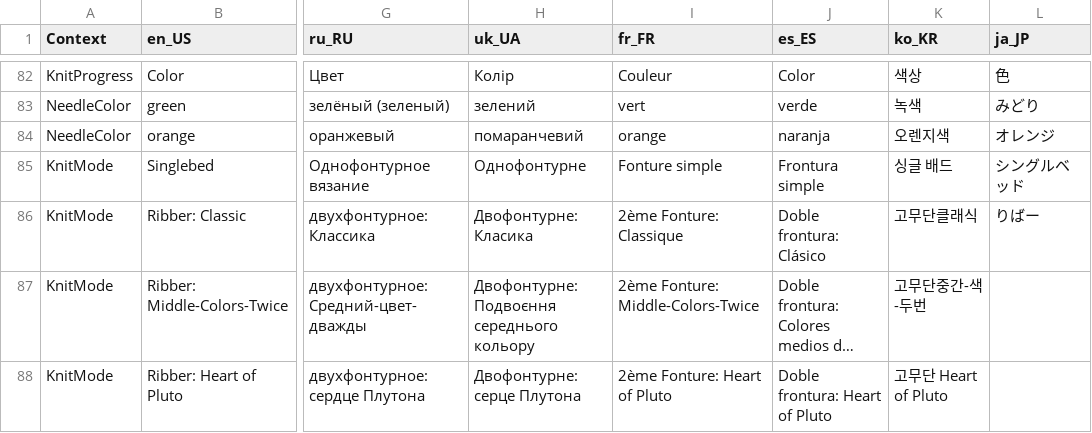
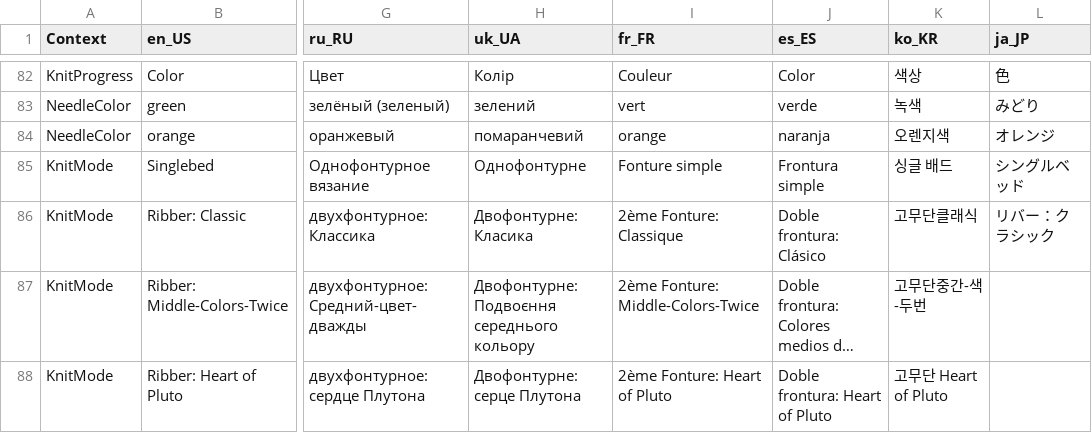
Before and after one commit to AllYarnsAreBeautiful/ayab-desktop, a TSV file: src/main/resources/base/ayab/translations/ayab-translation-master.tsv, drawn as a sheet; only a part is shown, gaps mark what is left out; long unchanged cells end in …; the diff names each change by its address in the sheet, - before the commit and + after, or states it on an @@ line.

Commit message:
Update ayab-translation-master.tsv
Corrected the Japanese translation for line 86, KnitMode Ribber: Classic

```diff
--- a/src/main/resources/base/ayab/translations/ayab-translation-master.tsv
+++ b/src/main/resources/base/ayab/translations/ayab-translation-master.tsv
-L86 (ja_JP): りばー
+L86 (ja_JP): リバー：クラシック
```
